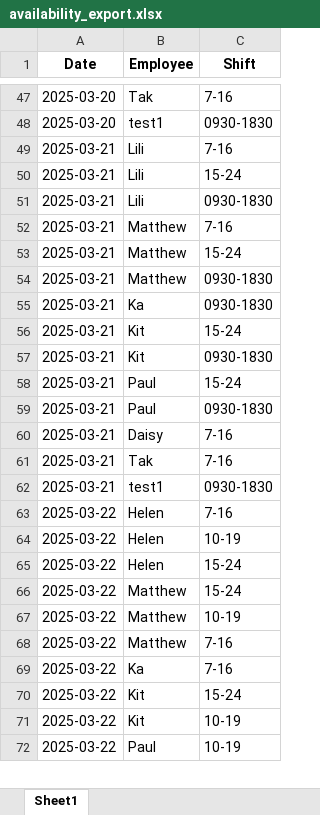
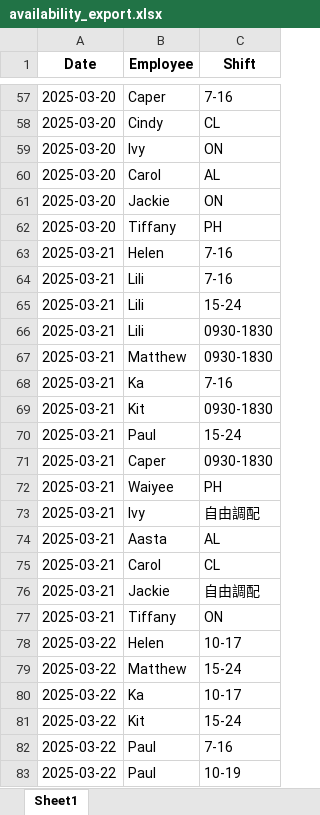
Before and after one commit to AiroGriefwind/ScheduleMaker, an Excel workbook: availability_export.xlsx, sheet Sheet1, drawn as a sheet; only a part is shown, gaps mark what is left out; values as stored, in another font and other column widths than the file's, no borders; removed rows and columns are numbered as before the commit, all else as after; the diff covers the shown part only; the diff names each change by its address in the sheet, - before the commit and + after, or states it on an @@ line.

```diff
--- a/availability_export.xlsx (sheet Sheet1)
+++ b/availability_export.xlsx (sheet Sheet1)
-B57 (Employee): Tak
+B57 (Employee): Caper
+row 58: 2025-03-20 | Cindy | CL
+row 59: 2025-03-20 | Ivy | ON
+row 60: 2025-03-20 | Carol | AL
-B61 (Employee): test1
+B61 (Employee): Jackie
-C61 (Shift): 0930-1830
+C61 (Shift): ON
+row 62: 2025-03-20 | Tiffany | PH
+row 63: 2025-03-21 | Helen | 7-16
-row 52: 2025-03-21 | Matthew | 7-16
-row 53: 2025-03-21 | Matthew | 15-24
-C68 (Shift): 0930-1830
+C68 (Shift): 7-16
-row 56: 2025-03-21 | Kit | 15-24
-B71 (Employee): Paul
+B71 (Employee): Caper
-B72 (Employee): Daisy
+B72 (Employee): Waiyee
-C72 (Shift): 7-16
+C72 (Shift): PH
+row 73: 2025-03-21 | Ivy | 自由調配
+row 74: 2025-03-21 | Aasta | AL
+row 75: 2025-03-21 | Carol | CL
-B76 (Employee): Tak
+B76 (Employee): Jackie
-C76 (Shift): 7-16
+C76 (Shift): 自由調配
-B77 (Employee): test1
+B77 (Employee): Tiffany
-C77 (Shift): 0930-1830
+C77 (Shift): ON
-row 63: 2025-03-22 | Helen | 7-16
-C78 (Shift): 10-19
+C78 (Shift): 10-17
-row 65: 2025-03-22 | Helen | 15-24
-row 67: 2025-03-22 | Matthew | 10-19
-row 68: 2025-03-22 | Matthew | 7-16
-C80 (Shift): 7-16
+C80 (Shift): 10-17
-B82 (Employee): Kit
+B82 (Employee): Paul
-C82 (Shift): 10-19
+C82 (Shift): 7-16
```
Also changed, not shown: 218 added rows, 34 removed rows, 9 moved rows and 113 edited cells elsewhere in this sheet, 4 other files.
